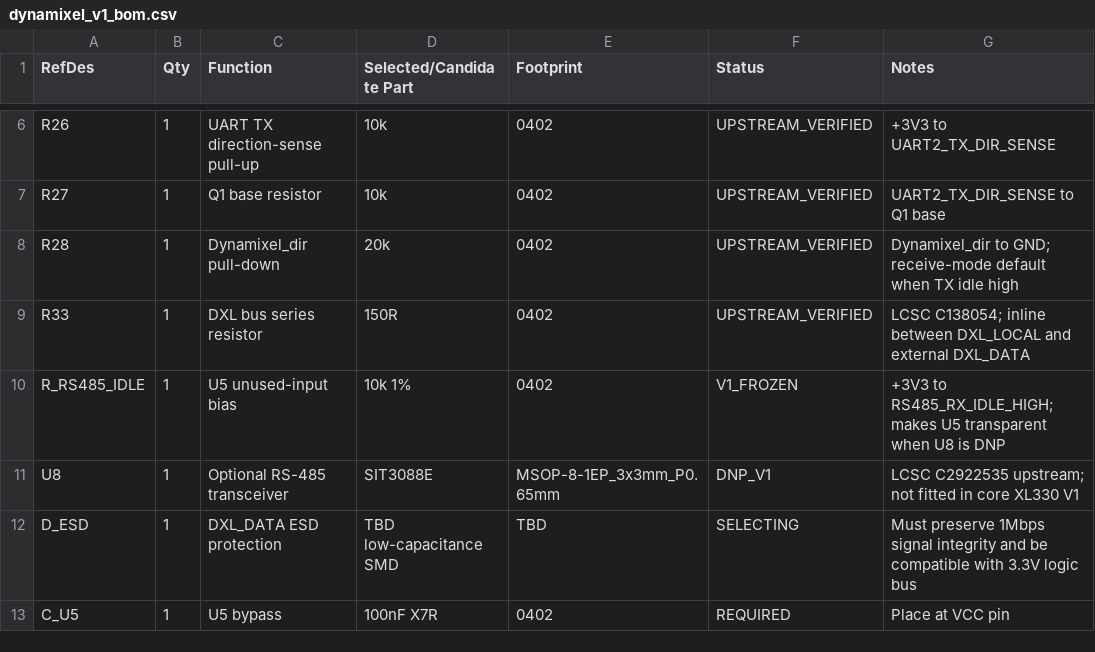
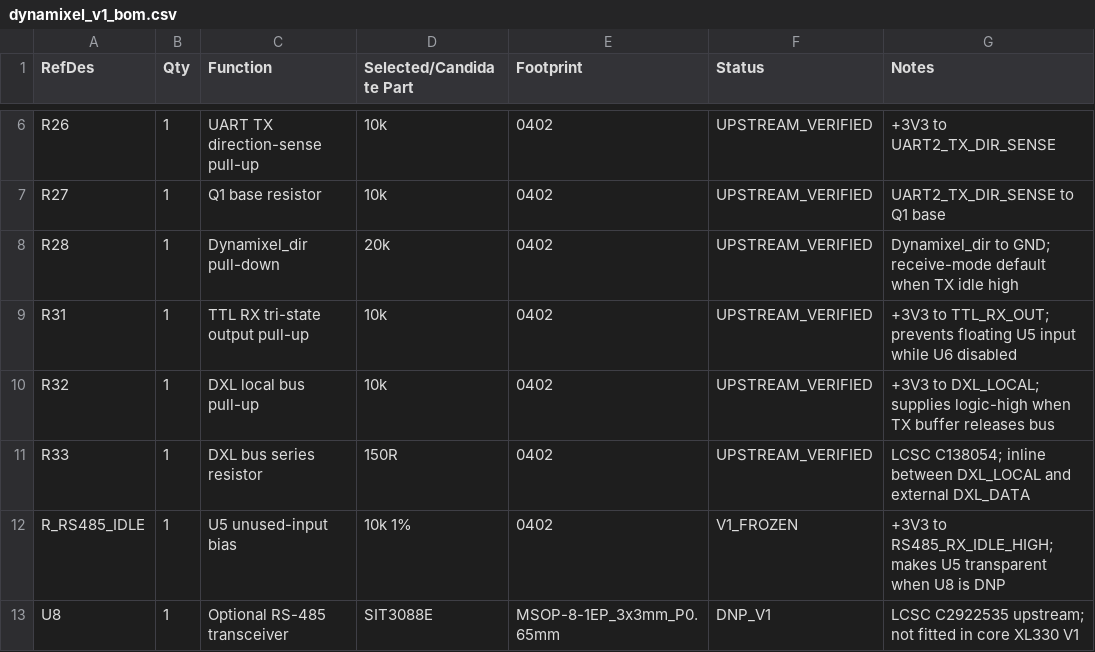
Before and after one commit to juper007/radxa-zero3w-robot-hat, a CSV file: production/bom/dynamixel_v1_bom.csv, drawn as a sheet; only a part is shown, gaps mark what is left out; the shorter side is filled out with more unchanged rows; the diff names each change by its address in the sheet, - before the commit and + after, or states it on an @@ line.

Commit message:
add R31 and R32 upstream Dynamixel pull-ups to BOM

```diff
--- a/production/bom/dynamixel_v1_bom.csv
+++ b/production/bom/dynamixel_v1_bom.csv
+row 9: R31 | 1 | TTL RX tri-state output pull-up | 10k | 0402 | UPSTREAM_VERIFIED | +3V3 to TTL_RX_OUT; prevents floating U5 input while U6 disabled
+row 10: R32 | 1 | DXL local bus pull-up | 10k | 0402 | UPSTREAM_VERIFIED | +3V3 to DXL_LOCAL; supplies logic-high when TX buffer releases bus
```
